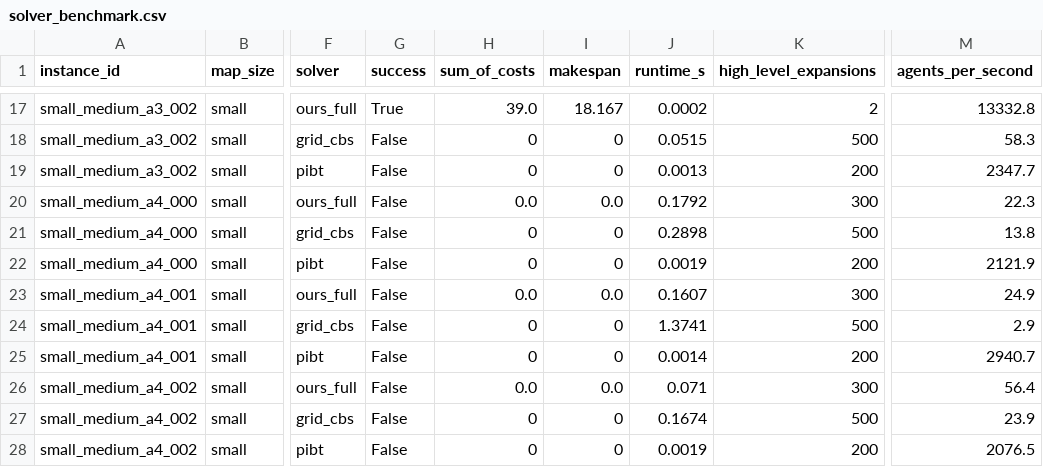
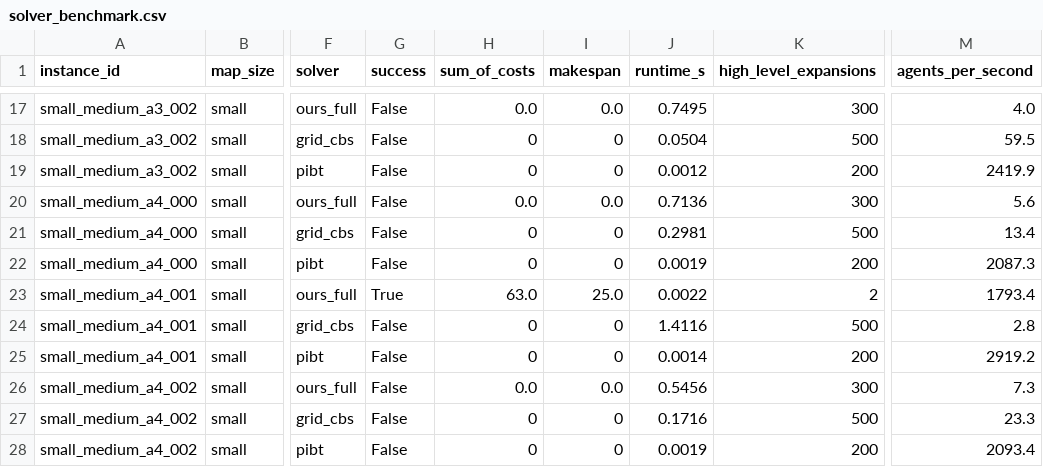
Before and after one commit to waxz/cc-code, a CSV file: mapf-curved-lanes/results/solver_benchmark.csv, drawn as a sheet; only a part is shown, gaps mark what is left out; the diff covers the shown part only; the diff names each change by its address in the sheet, - before the commit and + after, or states it on an @@ line.

```diff
--- a/mapf-curved-lanes/results/solver_benchmark.csv
+++ b/mapf-curved-lanes/results/solver_benchmark.csv
-G17 (success): True
+G17 (success): False
-H17 (sum_of_costs): 39.0
+H17 (sum_of_costs): 0.0
-I17 (makespan): 18.167
+I17 (makespan): 0.0
-J17 (runtime_s): 0.0002
+J17 (runtime_s): 0.7495
-K17 (high_level_expansions): 2
+K17 (high_level_expansions): 300
-M17 (agents_per_second): 13332.8
+M17 (agents_per_second): 4.0
-J18 (runtime_s): 0.0515
+J18 (runtime_s): 0.0504
-M18 (agents_per_second): 58.3
+M18 (agents_per_second): 59.5
-J19 (runtime_s): 0.0013
+J19 (runtime_s): 0.0012
-M19 (agents_per_second): 2347.7
+M19 (agents_per_second): 2419.9
-J20 (runtime_s): 0.1792
+J20 (runtime_s): 0.7136
-M20 (agents_per_second): 22.3
+M20 (agents_per_second): 5.6
-J21 (runtime_s): 0.2898
+J21 (runtime_s): 0.2981
-M21 (agents_per_second): 13.8
+M21 (agents_per_second): 13.4
-M22 (agents_per_second): 2121.9
+M22 (agents_per_second): 2087.3
-G23 (success): False
+G23 (success): True
-H23 (sum_of_costs): 0.0
+H23 (sum_of_costs): 63.0
-I23 (makespan): 0.0
+I23 (makespan): 25.0
-J23 (runtime_s): 0.1607
+J23 (runtime_s): 0.0022
-K23 (high_level_expansions): 300
+K23 (high_level_expansions): 2
-M23 (agents_per_second): 24.9
+M23 (agents_per_second): 1793.4
-J24 (runtime_s): 1.3741
+J24 (runtime_s): 1.4116
-M24 (agents_per_second): 2.9
+M24 (agents_per_second): 2.8
-M25 (agents_per_second): 2940.7
+M25 (agents_per_second): 2919.2
-J26 (runtime_s): 0.071
+J26 (runtime_s): 0.5456
-M26 (agents_per_second): 56.4
+M26 (agents_per_second): 7.3
-J27 (runtime_s): 0.1674
+J27 (runtime_s): 0.1716
-M27 (agents_per_second): 23.9
+M27 (agents_per_second): 23.3
-M28 (agents_per_second): 2076.5
+M28 (agents_per_second): 2093.4
```
Also changed, not shown: 27 edited cells elsewhere in this file, mapf-curved-lanes/results/single_agent_benchmark.csv, 4 other files.
